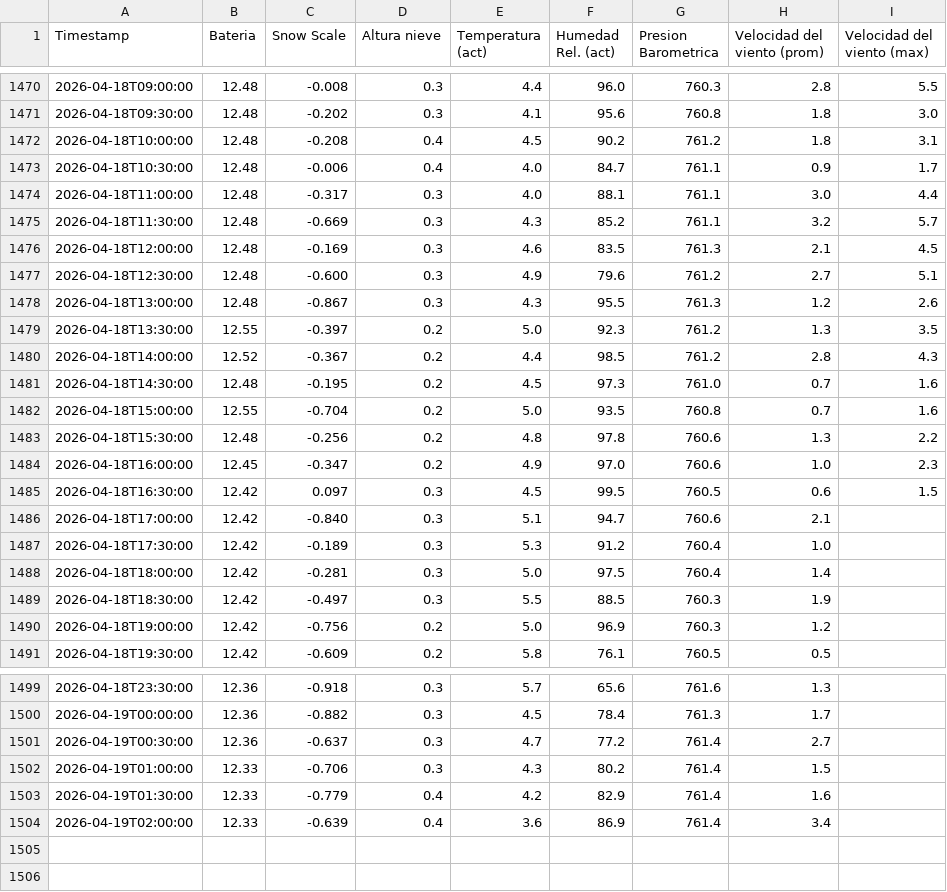
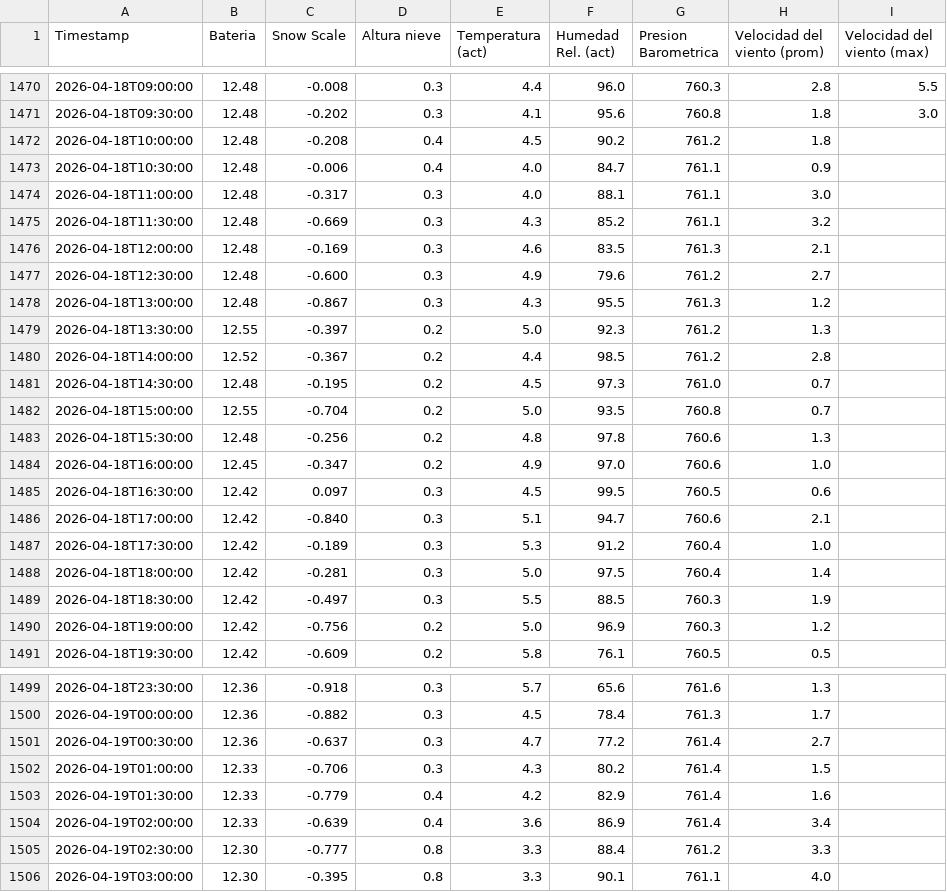
Before and after one commit to Oper296/estacion_meteorologica, a CSV file: REPORTE_ESTACION_POWERBI.csv, drawn as a sheet; only a part is shown, gaps mark what is left out.

Commit message:
Auto-update 2026-04-19 03:30

```diff
--- a/REPORTE_ESTACION_POWERBI.csv
+++ b/REPORTE_ESTACION_POWERBI.csv
@@ -1471,16 +1471,16 @@ Timestamp,Bateria,Snow Scale,Altura nieve,Temperatura (act),Humedad Rel. (act),P
 2026-04-18T09:30:00,12.48,-0.202,0.3,4.1,95.6,760.8,1.8,3.0
-2026-04-18T10:00:00,12.48,-0.208,0.4,4.5,90.2,761.2,1.8,3.1
-2026-04-18T10:30:00,12.48,-0.006,0.4,4.0,84.7,761.1,0.9,1.7
-2026-04-18T11:00:00,12.48,-0.317,0.3,4.0,88.1,761.1,3.0,4.4
-2026-04-18T11:30:00,12.48,-0.669,0.3,4.3,85.2,761.1,3.2,5.7
-2026-04-18T12:00:00,12.48,-0.169,0.3,4.6,83.5,761.3,2.1,4.5
-2026-04-18T12:30:00,12.48,-0.600,0.3,4.9,79.6,761.2,2.7,5.1
-2026-04-18T13:00:00,12.48,-0.867,0.3,4.3,95.5,761.3,1.2,2.6
-2026-04-18T13:30:00,12.55,-0.397,0.2,5.0,92.3,761.2,1.3,3.5
-2026-04-18T14:00:00,12.52,-0.367,0.2,4.4,98.5,761.2,2.8,4.3
-2026-04-18T14:30:00,12.48,-0.195,0.2,4.5,97.3,761.0,0.7,1.6
-2026-04-18T15:00:00,12.55,-0.704,0.2,5.0,93.5,760.8,0.7,1.6
-2026-04-18T15:30:00,12.48,-0.256,0.2,4.8,97.8,760.6,1.3,2.2
-2026-04-18T16:00:00,12.45,-0.347,0.2,4.9,97.0,760.6,1.0,2.3
-2026-04-18T16:30:00,12.42,0.097,0.3,4.5,99.5,760.5,0.6,1.5
+2026-04-18T10:00:00,12.48,-0.208,0.4,4.5,90.2,761.2,1.8,
+2026-04-18T10:30:00,12.48,-0.006,0.4,4.0,84.7,761.1,0.9,
+2026-04-18T11:00:00,12.48,-0.317,0.3,4.0,88.1,761.1,3.0,
+2026-04-18T11:30:00,12.48,-0.669,0.3,4.3,85.2,761.1,3.2,
+2026-04-18T12:00:00,12.48,-0.169,0.3,4.6,83.5,761.3,2.1,
+2026-04-18T12:30:00,12.48,-0.600,0.3,4.9,79.6,761.2,2.7,
+2026-04-18T13:00:00,12.48,-0.867,0.3,4.3,95.5,761.3,1.2,
+2026-04-18T13:30:00,12.55,-0.397,0.2,5.0,92.3,761.2,1.3,
+2026-04-18T14:00:00,12.52,-0.367,0.2,4.4,98.5,761.2,2.8,
+2026-04-18T14:30:00,12.48,-0.195,0.2,4.5,97.3,761.0,0.7,
+2026-04-18T15:00:00,12.55,-0.704,0.2,5.0,93.5,760.8,0.7,
+2026-04-18T15:30:00,12.48,-0.256,0.2,4.8,97.8,760.6,1.3,
+2026-04-18T16:00:00,12.45,-0.347,0.2,4.9,97.0,760.6,1.0,
+2026-04-18T16:30:00,12.42,0.097,0.3,4.5,99.5,760.5,0.6,
 2026-04-18T17:00:00,12.42,-0.840,0.3,5.1,94.7,760.6,2.1,
@@ -1504 +1504,3 @@ Timestamp,Bateria,Snow Scale,Altura nieve,Temperatura (act),Humedad Rel. (act),P
 2026-04-19T02:00:00,12.33,-0.639,0.4,3.6,86.9,761.4,3.4,
+2026-04-19T02:30:00,12.30,-0.777,0.8,3.3,88.4,761.2,3.3,
+2026-04-19T03:00:00,12.30,-0.395,0.8,3.3,90.1,761.1,4.0,
```
